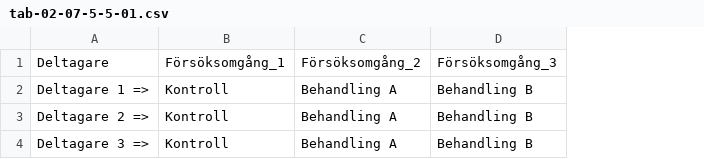
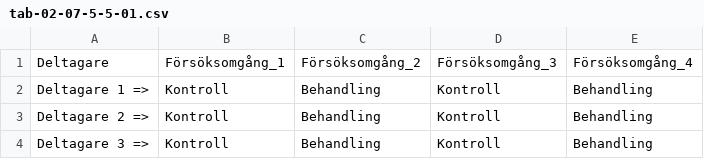
Before and after one commit to nils-holmberg/scom-expb, a CSV file: csv/tab-02-07-5-5-01.csv, drawn as a sheet; the diff names each change by its address in the sheet, - before the commit and + after, or states it on an @@ line.

```diff
--- a/csv/tab-02-07-5-5-01.csv
+++ b/csv/tab-02-07-5-5-01.csv
+column E, rows 1-4: Försöksomgång_4 | Behandling | Behandling | Behandling
-C2:C4: Behandling A
+C2:C4: Behandling
-D2:D4: Behandling B
+D2:D4: Kontroll
```
Also changed, not shown: 18 other files.
